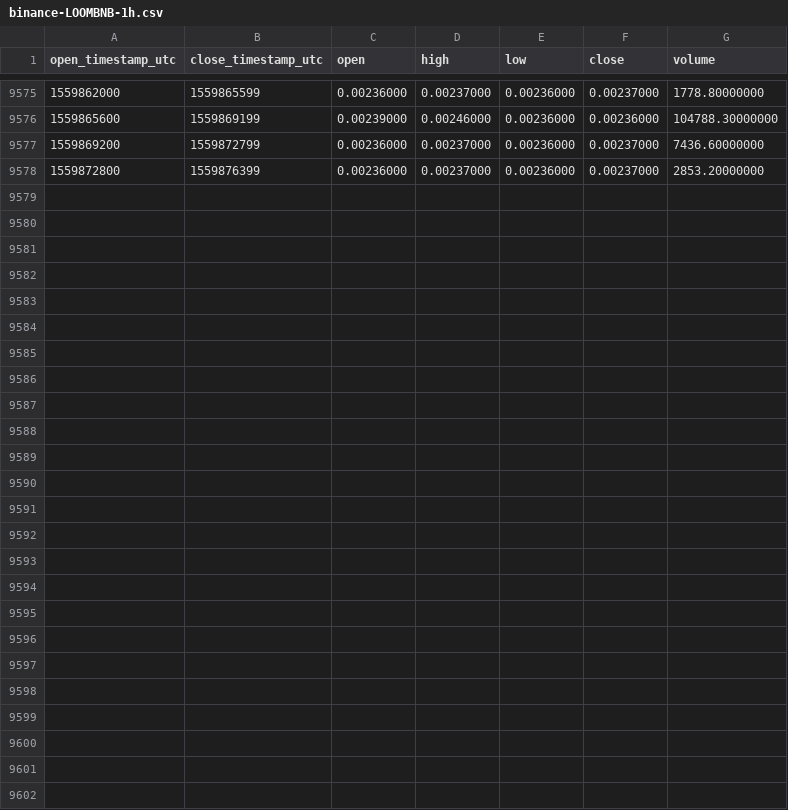
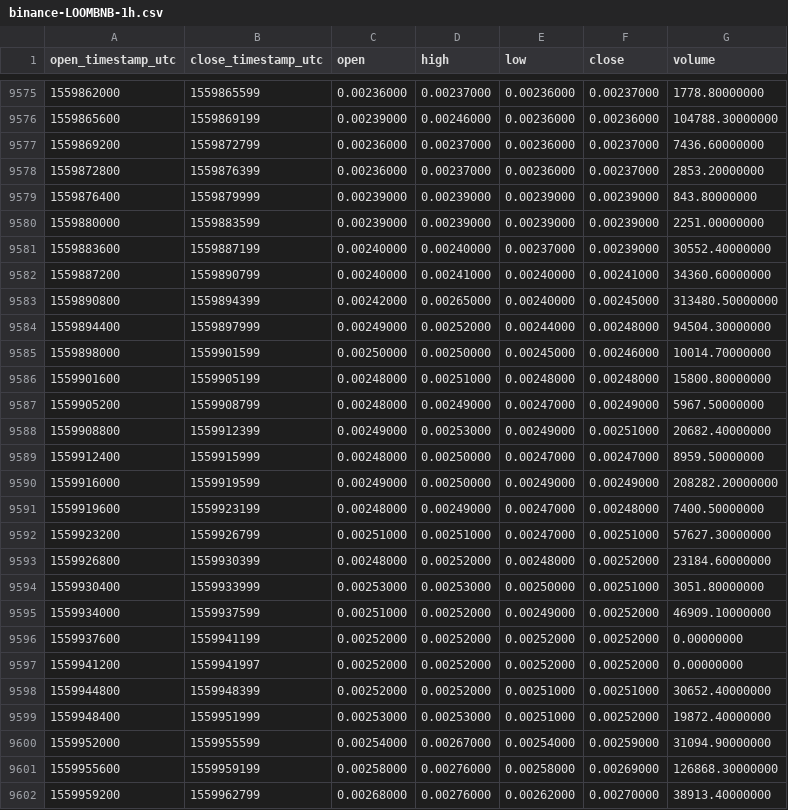
Before and after one commit to cryptobigbro/binance-LOOMBNB, a CSV file: binance-LOOMBNB-1h.csv, drawn as a sheet; only a part is shown, gaps mark what is left out; the diff names each change by its address in the sheet, - before the commit and + after, or states it on an @@ line.

Commit message:
Update OHLCV data.

```diff
--- a/binance-LOOMBNB-1h.csv
+++ b/binance-LOOMBNB-1h.csv
+row 9579: 1559876400 | 1559879999 | 0.00239000 | 0.00239000 | 0.00239000 | 0.00239000 | 843.80000000
+row 9580: 1559880000 | 1559883599 | 0.00239000 | 0.00239000 | 0.00239000 | 0.00239000 | 2251.00000000
+row 9581: 1559883600 | 1559887199 | 0.00240000 | 0.00240000 | 0.00237000 | 0.00239000 | 30552.40000000
+row 9582: 1559887200 | 1559890799 | 0.00240000 | 0.00241000 | 0.00240000 | 0.00241000 | 34360.60000000
+row 9583: 1559890800 | 1559894399 | 0.00242000 | 0.00265000 | 0.00240000 | 0.00245000 | 313480.50000000
+row 9584: 1559894400 | 1559897999 | 0.00249000 | 0.00252000 | 0.00244000 | 0.00248000 | 94504.30000000
+row 9585: 1559898000 | 1559901599 | 0.00250000 | 0.00250000 | 0.00245000 | 0.00246000 | 10014.70000000
+row 9586: 1559901600 | 1559905199 | 0.00248000 | 0.00251000 | 0.00248000 | 0.00248000 | 15800.80000000
+row 9587: 1559905200 | 1559908799 | 0.00248000 | 0.00249000 | 0.00247000 | 0.00249000 | 5967.50000000
+row 9588: 1559908800 | 1559912399 | 0.00249000 | 0.00253000 | 0.00249000 | 0.00251000 | 20682.40000000
+row 9589: 1559912400 | 1559915999 | 0.00248000 | 0.00250000 | 0.00247000 | 0.00247000 | 8959.50000000
+row 9590: 1559916000 | 1559919599 | 0.00249000 | 0.00250000 | 0.00249000 | 0.00249000 | 208282.20000000
+row 9591: 1559919600 | 1559923199 | 0.00248000 | 0.00249000 | 0.00247000 | 0.00248000 | 7400.50000000
+row 9592: 1559923200 | 1559926799 | 0.00251000 | 0.00251000 | 0.00247000 | 0.00251000 | 57627.30000000
+row 9593: 1559926800 | 1559930399 | 0.00248000 | 0.00252000 | 0.00248000 | 0.00252000 | 23184.60000000
+row 9594: 1559930400 | 1559933999 | 0.00253000 | 0.00253000 | 0.00250000 | 0.00251000 | 3051.80000000
+row 9595: 1559934000 | 1559937599 | 0.00251000 | 0.00252000 | 0.00249000 | 0.00252000 | 46909.10000000
+row 9596: 1559937600 | 1559941199 | 0.00252000 | 0.00252000 | 0.00252000 | 0.00252000 | 0.00000000
+row 9597: 1559941200 | 1559941997 | 0.00252000 | 0.00252000 | 0.00252000 | 0.00252000 | 0.00000000
+row 9598: 1559944800 | 1559948399 | 0.00252000 | 0.00252000 | 0.00251000 | 0.00251000 | 30652.40000000
+row 9599: 1559948400 | 1559951999 | 0.00253000 | 0.00253000 | 0.00251000 | 0.00252000 | 19872.40000000
+row 9600: 1559952000 | 1559955599 | 0.00254000 | 0.00267000 | 0.00254000 | 0.00259000 | 31094.90000000
+row 9601: 1559955600 | 1559959199 | 0.00258000 | 0.00276000 | 0.00258000 | 0.00269000 | 126868.30000000
+row 9602: 1559959200 | 1559962799 | 0.00268000 | 0.00276000 | 0.00262000 | 0.00270000 | 38913.40000000
```
Also changed, not shown: binance-LOOMBNB-1d.csv.
